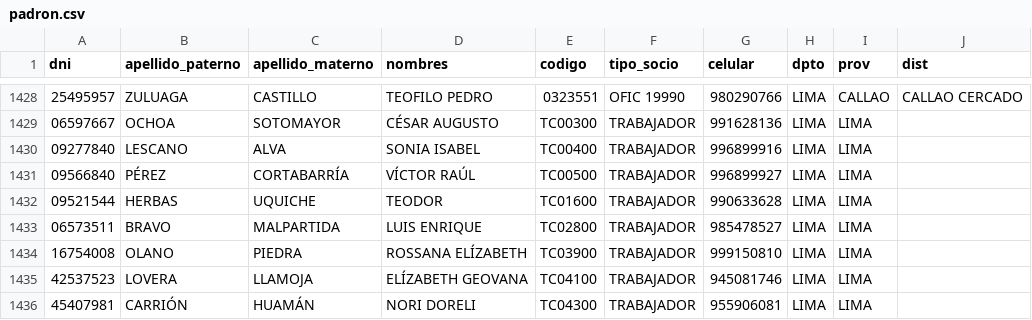
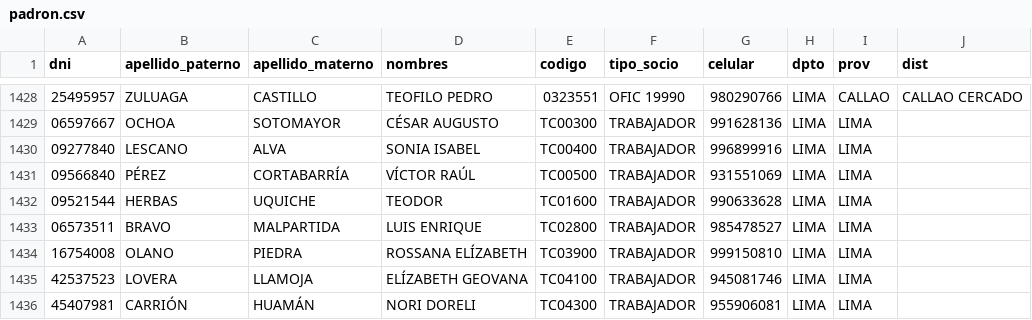
Before and after one commit to CoosermulBn/coosermul-whatsapp-agent, a CSV file: data/padron.csv, drawn as a sheet; only a part is shown, gaps mark what is left out.

```diff
--- a/data/padron.csv
+++ b/data/padron.csv
@@ -1430,3 +1430,3 @@ dni,apellido_paterno,apellido_materno,nombres,codigo,tipo_socio,celular,dpto,pro
 09277840,LESCANO,ALVA,SONIA ISABEL,TC00400,TRABAJADOR,996899916,LIMA,LIMA,
-09566840,PÉREZ,CORTABARRÍA,VÍCTOR RAÚL,TC00500,TRABAJADOR,996899927,LIMA,LIMA,
+09566840,PÉREZ,CORTABARRÍA,VÍCTOR RAÚL,TC00500,TRABAJADOR,931551069,LIMA,LIMA,
 09521544,HERBAS,UQUICHE,TEODOR,TC01600,TRABAJADOR,990633628,LIMA,LIMA,
```
